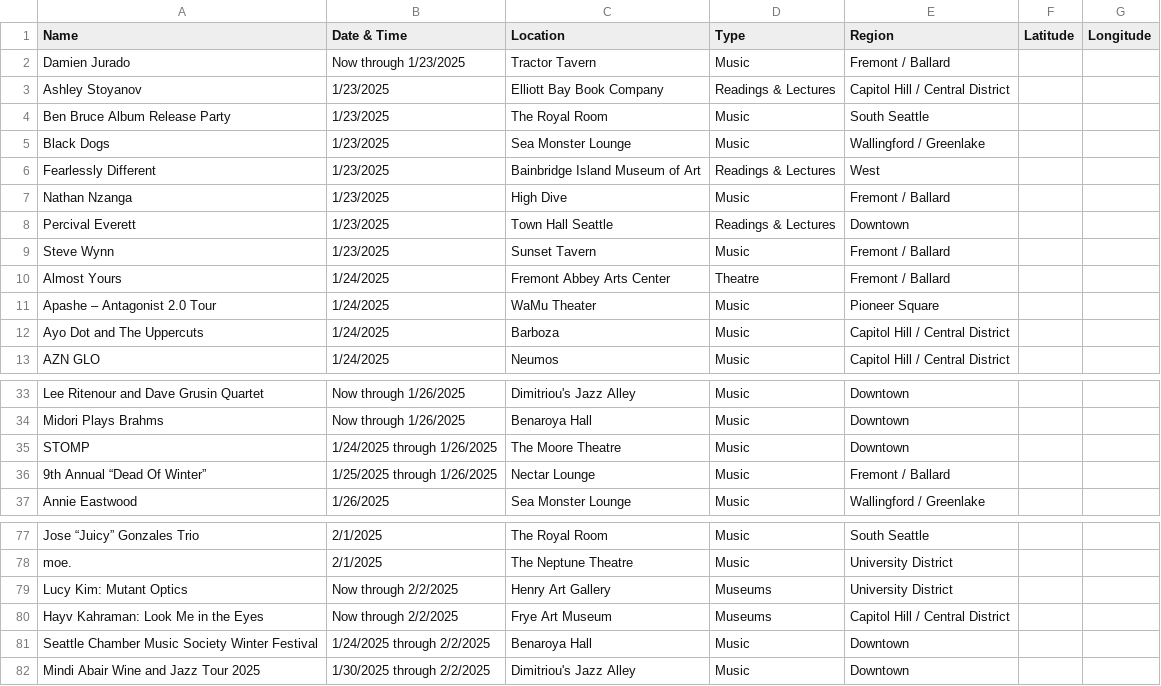
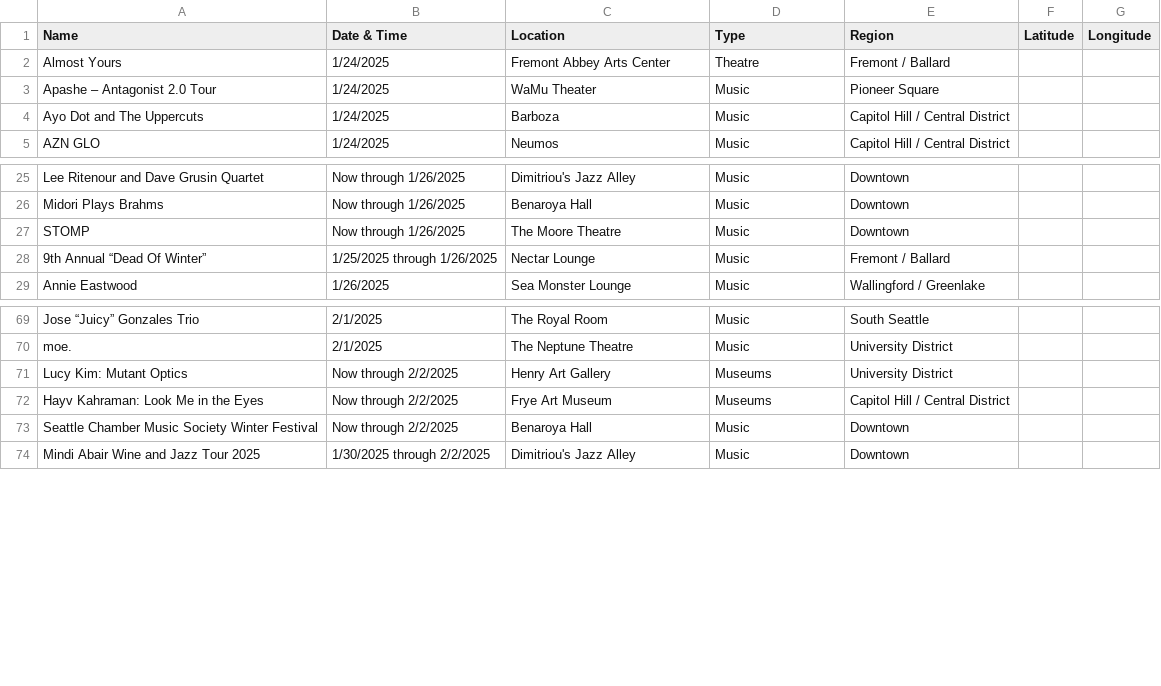
Before and after one commit to yeyfreya/TECHIN510_Lab4, a CSV file: events_latlon.csv, drawn as a sheet; only a part is shown, gaps mark what is left out.

```diff
--- a/events_latlon.csv
+++ b/events_latlon.csv
@@ -1,10 +1,2 @@
 Name,Date & Time,Location,Type,Region,Latitude,Longitude
-Damien Jurado,Now through 1/23/2025,Tractor Tavern,Music,Fremont / Ballard,,
-Ashley Stoyanov,1/23/2025,Elliott Bay Book Company,Readings & Lectures,Capitol Hill / Central District,,
-Ben Bruce Album Release Party,1/23/2025,The Royal Room,Music,South Seattle,,
-Black Dogs,1/23/2025,Sea Monster Lounge,Music,Wallingford / Greenlake,,
-Fearlessly Different,1/23/2025,Bainbridge Island Museum of Art,Readings & Lectures,West,,
-Nathan Nzanga,1/23/2025,High Dive,Music,Fremont / Ballard,,
-Percival Everett,1/23/2025,Town Hall Seattle,Readings & Lectures,Downtown,,
-Steve Wynn,1/23/2025,Sunset Tavern,Music,Fremont / Ballard,,
 Almost Yours,1/24/2025,Fremont Abbey Arts Center,Theatre,Fremont / Ballard,,
@@ -34,3 +26,3 @@ Lee Ritenour and Dave Grusin Quartet,Now through 1/26/2025,Dimitriou's Jazz Alle
 Midori Plays Brahms,Now through 1/26/2025,Benaroya Hall,Music,Downtown,,
-STOMP,1/24/2025 through 1/26/2025,The Moore Theatre,Music,Downtown,,
+STOMP,Now through 1/26/2025,The Moore Theatre,Music,Downtown,,
 9th Annual “Dead Of Winter”,1/25/2025 through 1/26/2025,Nectar Lounge,Music,Fremont / Ballard,,
@@ -80,3 +72,3 @@ Lucy Kim: Mutant Optics,Now through 2/2/2025,Henry Art Gallery,Museums,Universit
 Hayv Kahraman: Look Me in the Eyes,Now through 2/2/2025,Frye Art Museum,Museums,Capitol Hill / Central District,,
-Seattle Chamber Music Society Winter Festival,1/24/2025 through 2/2/2025,Benaroya Hall,Music,Downtown,,
+Seattle Chamber Music Society Winter Festival,Now through 2/2/2025,Benaroya Hall,Music,Downtown,,
 Mindi Abair Wine and Jazz Tour 2025,1/30/2025 through 2/2/2025,Dimitriou's Jazz Alley,Music,Downtown,,
```
Also changed, not shown: events.csv, events_basic.csv.
